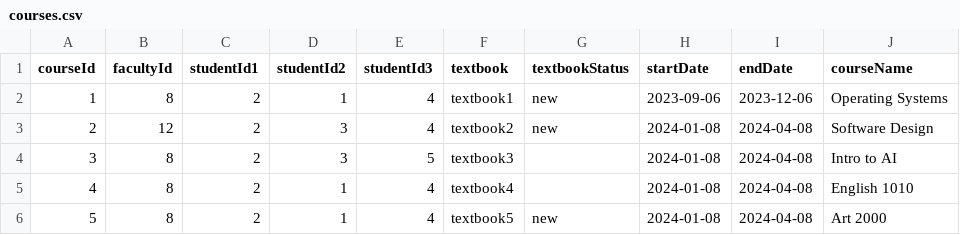
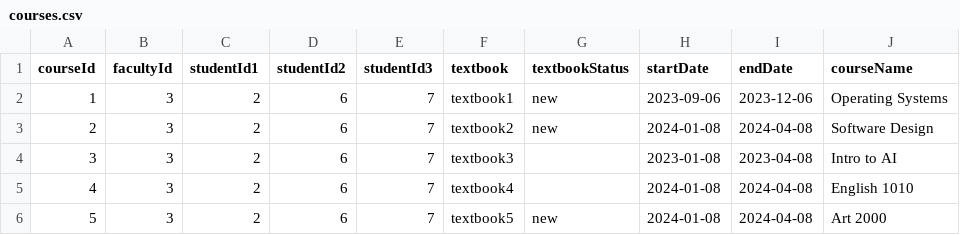
Before and after one commit to JoshMcCarron/Library-Management-System, a CSV file: LibraryManagementSystem/courses.csv, drawn as a sheet.

```diff
--- a/LibraryManagementSystem/courses.csv
+++ b/LibraryManagementSystem/courses.csv
@@ -1,6 +1,6 @@
 courseId,facultyId,studentId1,studentId2,studentId3,textbook,textbookStatus,startDate,endDate,courseName
-1,8,2,1,4,textbook1,new,2023-09-06,2023-12-06,Operating Systems
-2,12,2,3,4,textbook2,new,2024-01-08,2024-04-08,Software Design
-3,8,2,3,5,textbook3,,2024-01-08,2024-04-08,Intro to AI
-4,8,2,1,4,textbook4,,2024-01-08,2024-04-08,English 1010
-5,8,2,1,4,textbook5,new,2024-01-08,2024-04-08,Art 2000
+1,3,2,6,7,textbook1,new,2023-09-06,2023-12-06,Operating Systems
+2,3,2,6,7,textbook2,new,2024-01-08,2024-04-08,Software Design
+3,3,2,6,7,textbook3,,2023-01-08,2023-04-08,Intro to AI
+4,3,2,6,7,textbook4,,2024-01-08,2024-04-08,English 1010
+5,3,2,6,7,textbook5,new,2024-01-08,2024-04-08,Art 2000
```
Also changed, not shown: LibraryManagementSystem/itemsBorrowed.csv, LibraryManagementSystem/user.csv, 14 other files.
